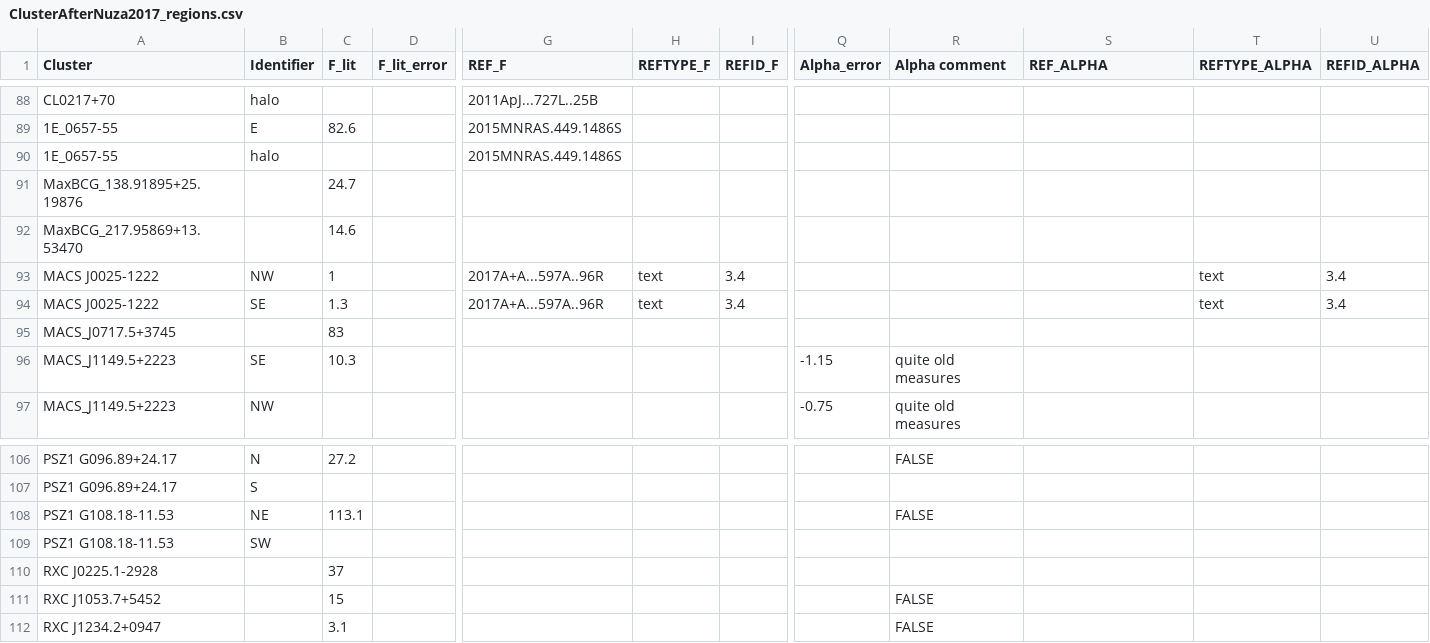
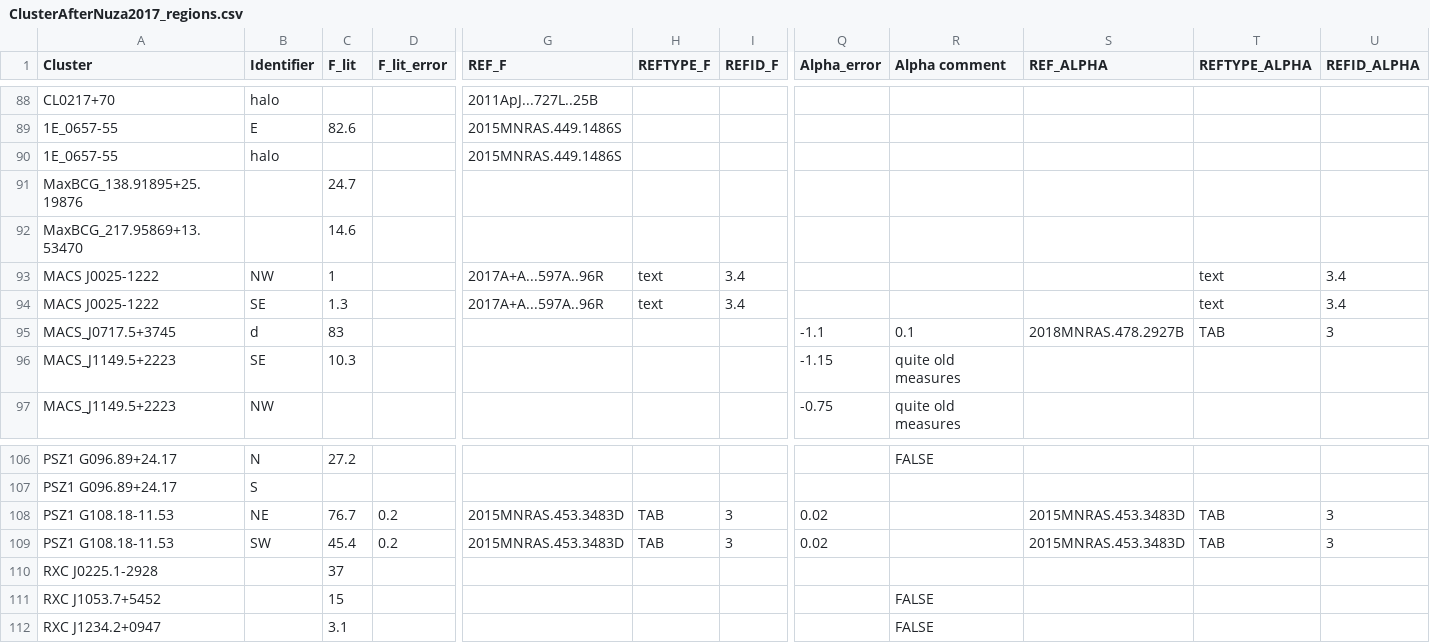
Before and after one commit to jakgel/clusterbuster, a CSV file: surveyreal/ClusterList/ClusterAfterNuza2017_regions.csv, drawn as a sheet; only a part is shown, gaps mark what is left out; removed rows and columns are numbered as before the commit, all else as after; rows hold the shown columns only; the diff covers the shown part only; the diff names each change by its address in the sheet, - before the commit and + after, or states it on an @@ line.

```diff
--- a/surveyreal/ClusterList/ClusterAfterNuza2017_regions.csv
+++ b/surveyreal/ClusterList/ClusterAfterNuza2017_regions.csv
-B95 (Identifier): (empty)
+B95 (Identifier): d
-Q95 (Alpha_error): (empty)
+Q95 (Alpha_error): -1.1
-R95 (Alpha comment): (empty)
+R95 (Alpha comment): 0.1
-S95 (REF_ALPHA): (empty)
+S95 (REF_ALPHA): 2018MNRAS.478.2927B
-T95 (REFTYPE_ALPHA): (empty)
+T95 (REFTYPE_ALPHA): TAB
-U95 (REFID_ALPHA): (empty)
+U95 (REFID_ALPHA): 3
-C108 (F_lit): 113.1
+C108 (F_lit): 76.7
-D108 (F_lit_error): (empty)
+D108 (F_lit_error): 0.2
-G108 (REF_F): (empty)
+G108 (REF_F): 2015MNRAS.453.3483D
-H108 (REFTYPE_F): (empty)
+H108 (REFTYPE_F): TAB
-I108 (REFID_F): (empty)
+I108 (REFID_F): 3
-Q108 (Alpha_error): (empty)
+Q108 (Alpha_error): 0.02
-R108 (Alpha comment): FALSE
+R108 (Alpha comment): (empty)
-S108 (REF_ALPHA): (empty)
+S108 (REF_ALPHA): 2015MNRAS.453.3483D
-T108 (REFTYPE_ALPHA): (empty)
+T108 (REFTYPE_ALPHA): TAB
-U108 (REFID_ALPHA): (empty)
+U108 (REFID_ALPHA): 3
-row 109: PSZ1 G108.18-11.53 | SW
+row 109: PSZ1 G108.18-11.53 | SW | 45.4 | 0.2 | 2015MNRAS.453.3483D | TAB | 3 | 0.02 |  | 2015MNRAS.453.3483D | TAB | 3
```
Also changed, not shown: 3 edited cells elsewhere in this file, surveyreal/ClusterList/ClusterAfterNuza2017_clusters.csv, surveyreal/ClusterList/TableFormReferences.csv, 8 other files.
